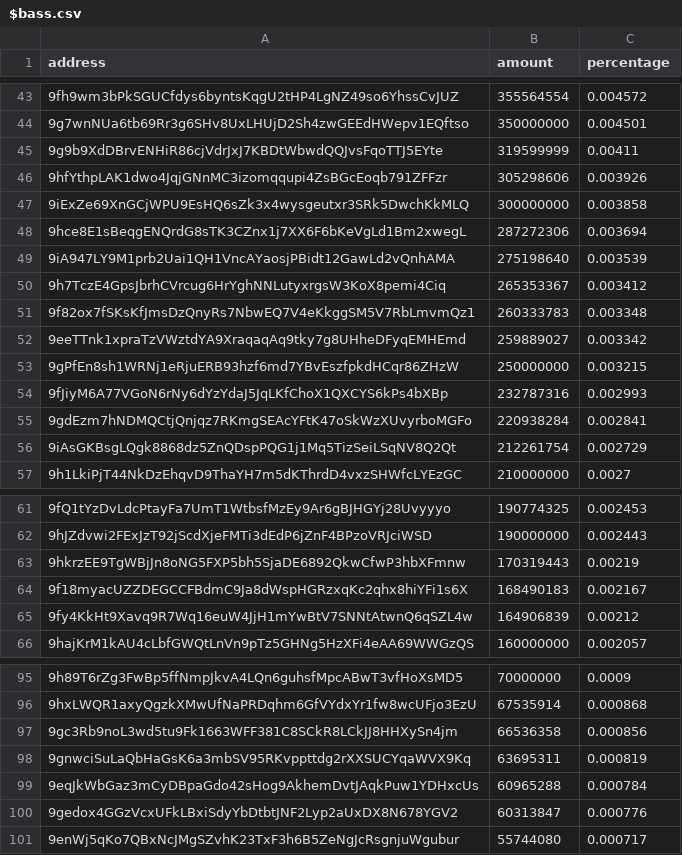
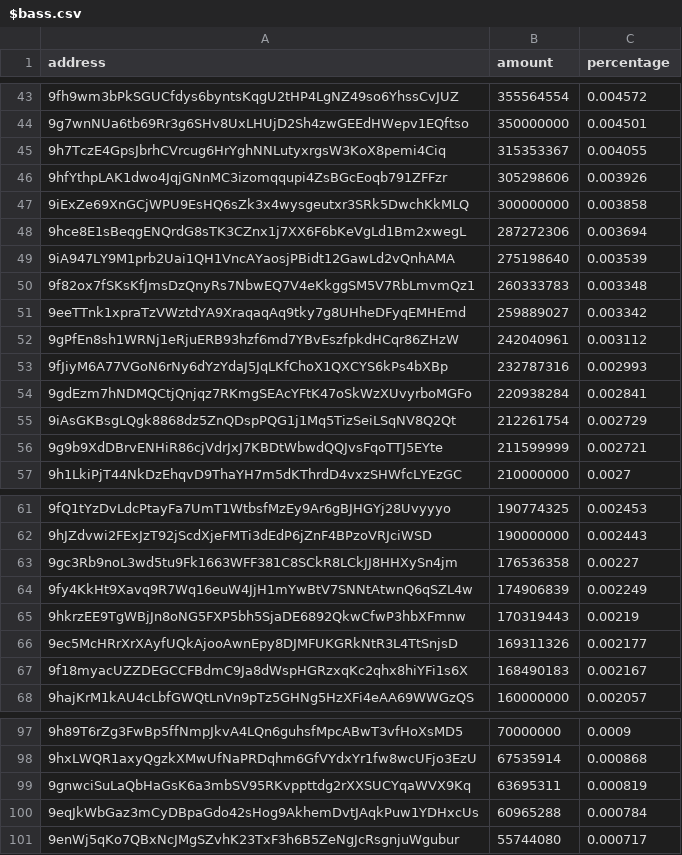
Before and after one commit to babygrenade/ergo-tokenautics, a CSV file: data/$bass.csv, drawn as a sheet; only a part is shown, gaps mark what is left out; removed rows and columns are numbered as before the commit, all else as after; the diff covers the shown part only; the diff names each change by its address in the sheet, - before the commit and + after, or states it on an @@ line.

Commit message:
Data update 20230606-200335

```diff
--- a/data/$bass.csv
+++ b/data/$bass.csv
-row 45: 9g9b9XdDBrvENHiR86cjVdrJxJ7KBDtWbwdQQJvsFqoTTJ5EYte | 319599999 | 0.00411
+row 45: 9h7TczE4GpsJbrhCVrcug6HrYghNNLutyxrgsW3KoX8pemi4Ciq | 315353367 | 0.004055
-row 50: 9h7TczE4GpsJbrhCVrcug6HrYghNNLutyxrgsW3KoX8pemi4Ciq | 265353367 | 0.003412
-B52 (amount): 250000000
+B52 (amount): 242040961
-C52 (percentage): 0.003215
+C52 (percentage): 0.003112
+row 56: 9g9b9XdDBrvENHiR86cjVdrJxJ7KBDtWbwdQQJvsFqoTTJ5EYte | 211599999 | 0.002721
+row 63: 9gc3Rb9noL3wd5tu9Fk1663WFF381C8SCkR8LCkJJ8HHXySn4jm | 176536358 | 0.00227
+row 64: 9fy4KkHt9Xavq9R7Wq16euW4JjH1mYwBtV7SNNtAtwnQ6qSZL4w | 174906839 | 0.002249
+row 66: 9ec5McHRrXrXAyfUQkAjooAwnEpy8DJMFUKGRkNtR3L4TtSnjsD | 169311326 | 0.002177
-row 65: 9fy4KkHt9Xavq9R7Wq16euW4JjH1mYwBtV7SNNtAtwnQ6qSZL4w | 164906839 | 0.00212
-row 97: 9gc3Rb9noL3wd5tu9Fk1663WFF381C8SCkR8LCkJJ8HHXySn4jm | 66536358 | 0.000856
-row 100: 9gedox4GGzVcxUFkLBxiSdyYbDtbtJNF2Lyp2aUxDX8N678YGV2 | 60313847 | 0.000776
```
Also changed, not shown: 8 added rows, 11 removed rows, 9 moved rows and 6 edited cells elsewhere in this file, data/EPOS.csv, data/EXLE.csv, 13 other files.
